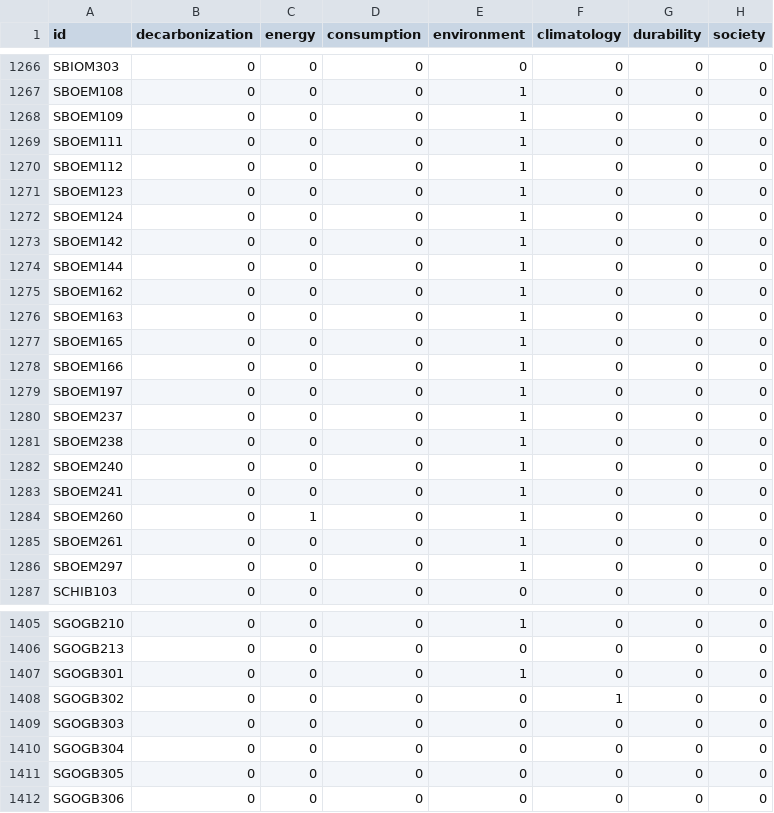
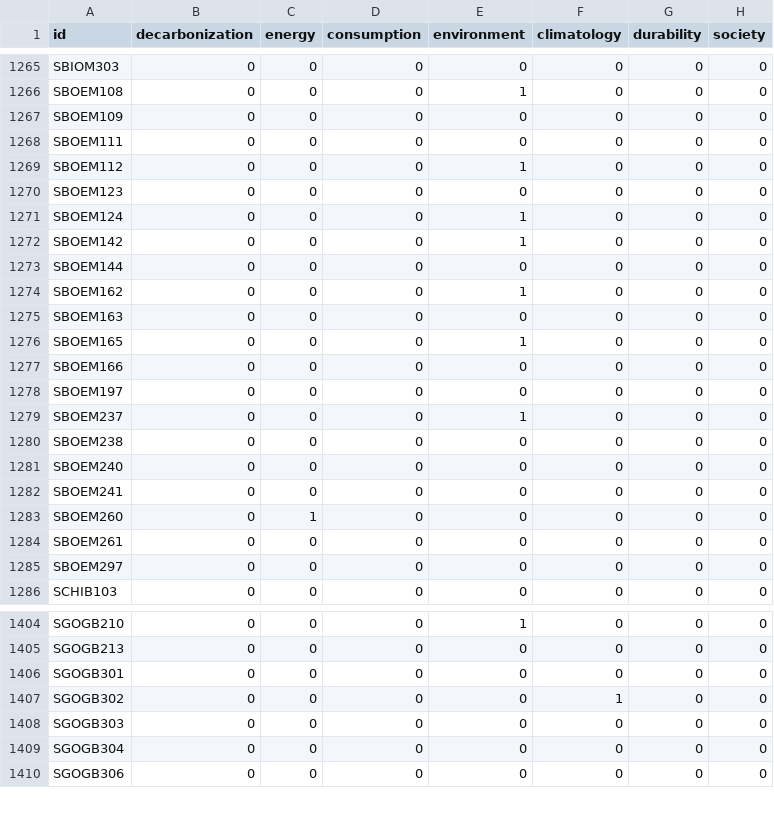
Before and after one commit to Education4Climate/Education4Climate, a CSV file: data/scoring-output/unamur_scoring_2020.csv, drawn as a sheet; only a part is shown, gaps mark what is left out; the diff covers the shown part only.

```diff
--- a/data/scoring-output/unamur_scoring_2020.csv
+++ b/data/scoring-output/unamur_scoring_2020.csv
@@ -1267,21 +1266,21 @@ SBIOM303,0,0,0,0,0,0,0
 SBOEM108,0,0,0,1,0,0,0
-SBOEM109,0,0,0,1,0,0,0
-SBOEM111,0,0,0,1,0,0,0
+SBOEM109,0,0,0,0,0,0,0
+SBOEM111,0,0,0,0,0,0,0
 SBOEM112,0,0,0,1,0,0,0
-SBOEM123,0,0,0,1,0,0,0
+SBOEM123,0,0,0,0,0,0,0
 SBOEM124,0,0,0,1,0,0,0
 SBOEM142,0,0,0,1,0,0,0
-SBOEM144,0,0,0,1,0,0,0
+SBOEM144,0,0,0,0,0,0,0
 SBOEM162,0,0,0,1,0,0,0
-SBOEM163,0,0,0,1,0,0,0
+SBOEM163,0,0,0,0,0,0,0
 SBOEM165,0,0,0,1,0,0,0
-SBOEM166,0,0,0,1,0,0,0
-SBOEM197,0,0,0,1,0,0,0
+SBOEM166,0,0,0,0,0,0,0
+SBOEM197,0,0,0,0,0,0,0
 SBOEM237,0,0,0,1,0,0,0
-SBOEM238,0,0,0,1,0,0,0
-SBOEM240,0,0,0,1,0,0,0
-SBOEM241,0,0,0,1,0,0,0
-SBOEM260,0,1,0,1,0,0,0
-SBOEM261,0,0,0,1,0,0,0
-SBOEM297,0,0,0,1,0,0,0
+SBOEM238,0,0,0,0,0,0,0
+SBOEM240,0,0,0,0,0,0,0
+SBOEM241,0,0,0,0,0,0,0
+SBOEM260,0,1,0,0,0,0,0
+SBOEM261,0,0,0,0,0,0,0
+SBOEM297,0,0,0,0,0,0,0
 SCHIB103,0,0,0,0,0,0,0
@@ -1406,3 +1405,3 @@ SGOGB210,0,0,0,1,0,0,0
 SGOGB213,0,0,0,0,0,0,0
-SGOGB301,0,0,0,1,0,0,0
+SGOGB301,0,0,0,0,0,0,0
 SGOGB302,0,0,0,0,1,0,0
@@ -1410,3 +1409,2 @@ SGOGB303,0,0,0,0,0,0,0
 SGOGB304,0,0,0,0,0,0,0
-SGOGB305,0,0,0,0,0,0,0
 SGOGB306,0,0,0,0,0,0,0
```
Also changed, not shown: 1 added row, 2 removed rows, 14 moved rows and 95 edited cells elsewhere in this file, data/scoring-output/unamur_programs_scoring_2020.csv, 6 other files.
